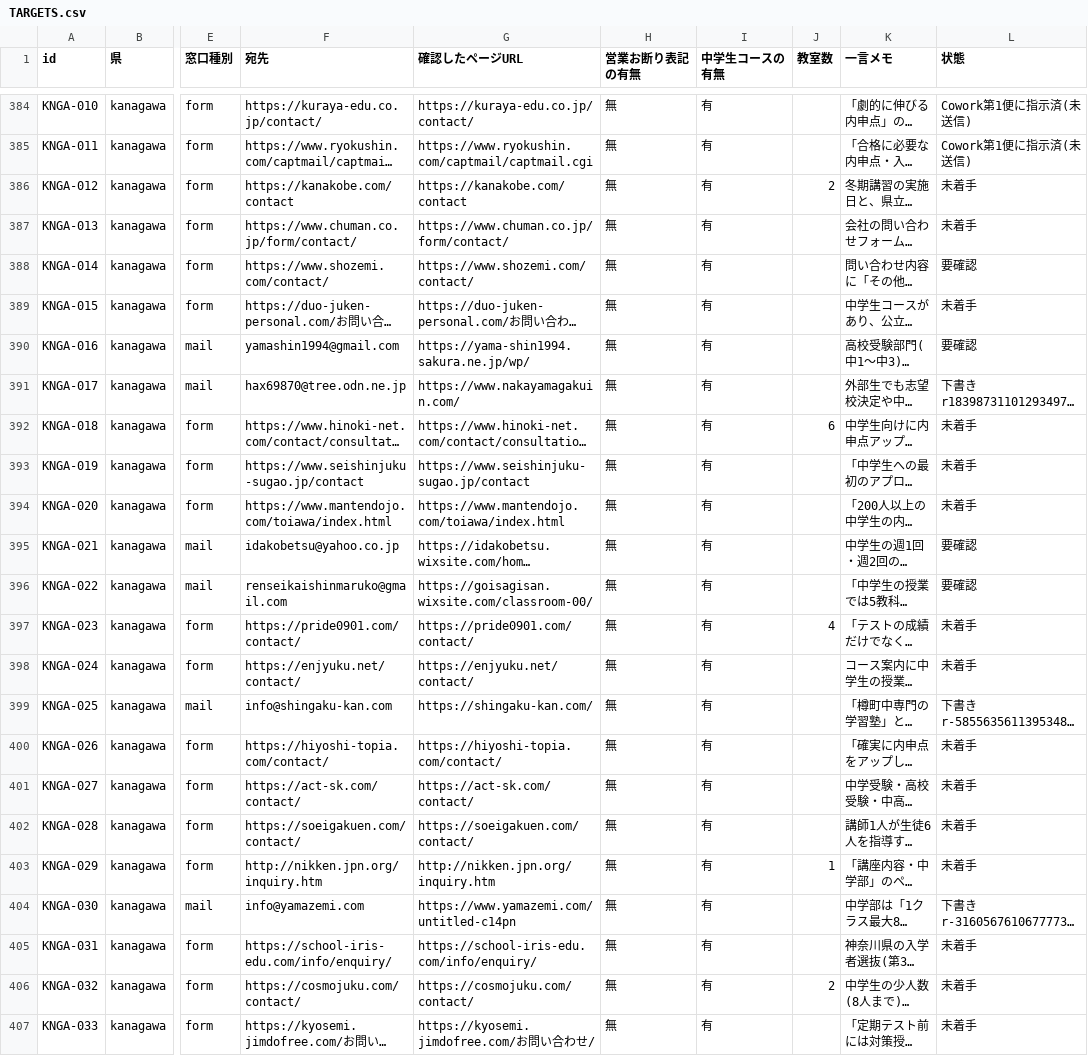
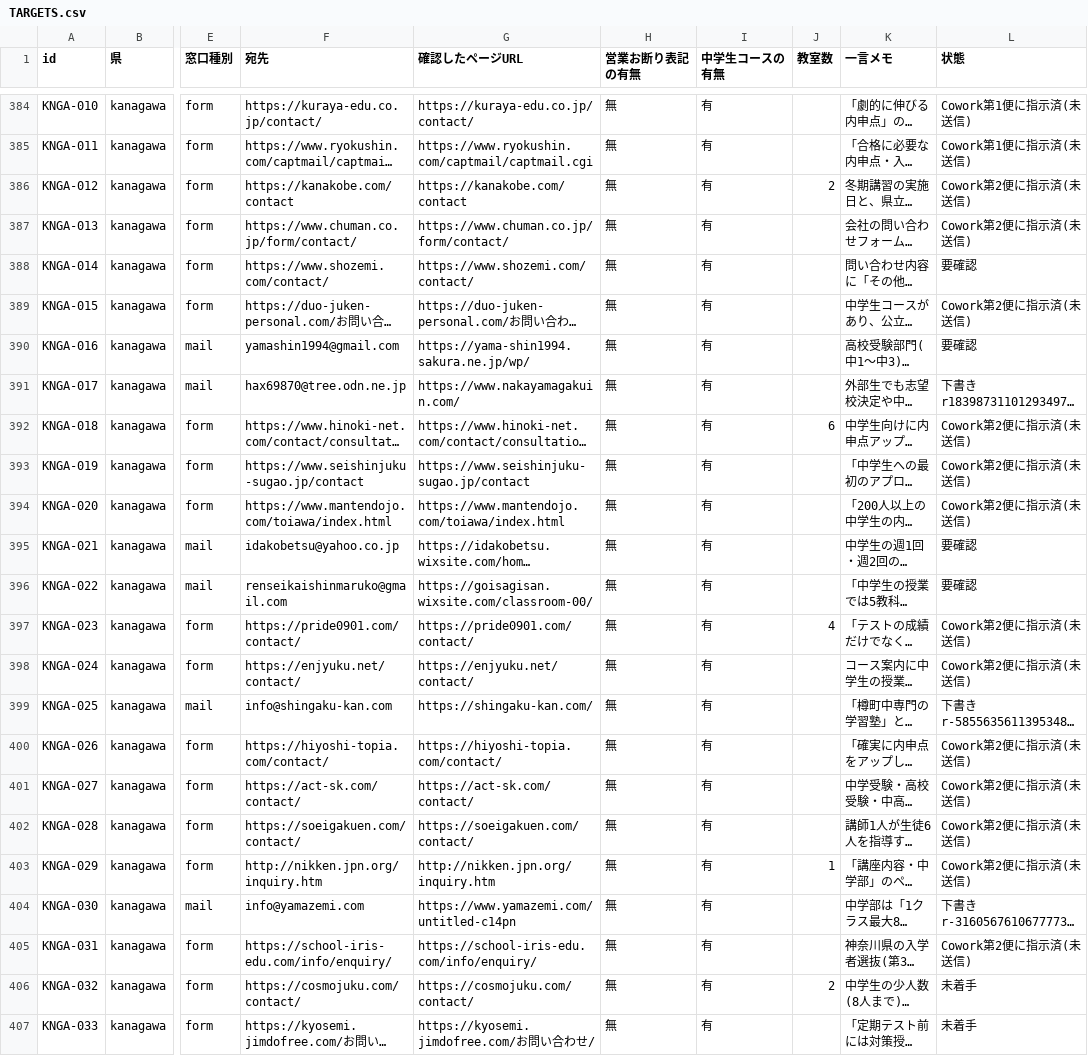
Before and after one commit to shumai1223/my-naisin, a CSV file: ops/deliverables/juku1/TARGETS.csv, drawn as a sheet; only a part is shown, gaps mark what is left out; long unchanged cells end in …; the diff covers the shown part only; the diff names each change by its address in the sheet, - before the commit and + after, or states it on an @@ line.

```diff
--- a/ops/deliverables/juku1/TARGETS.csv
+++ b/ops/deliverables/juku1/TARGETS.csv
-L386:L387 (状態): 未着手
+L386:L387 (状態): Cowork第2便に指示済(未送信)
-L389 (状態): 未着手
+L389 (状態): Cowork第2便に指示済(未送信)
-L392:L394 (状態): 未着手
+L392:L394 (状態): Cowork第2便に指示済(未送信)
-L397:L398 (状態): 未着手
+L397:L398 (状態): Cowork第2便に指示済(未送信)
-L400:L403 (状態): 未着手
+L400:L403 (状態): Cowork第2便に指示済(未送信)
-L405 (状態): 未着手
+L405 (状態): Cowork第2便に指示済(未送信)
```
Also changed, not shown: 12 edited cells elsewhere in this file, 32 other files.
